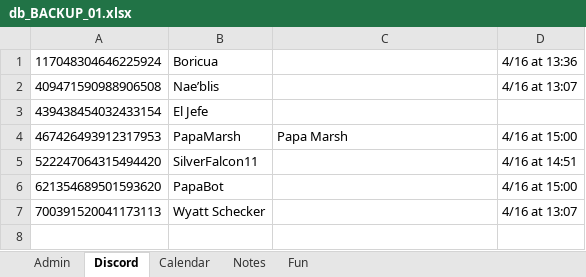
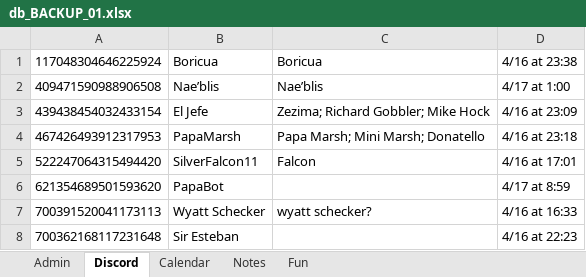
Before and after one commit to papa-marsh/PapaBot, an Excel workbook: db_BACKUP_01.xlsx, sheet Discord, drawn as a sheet; values as stored, in another font and other column widths than the file's, no borders; the diff names each change by its address in the sheet, - before the commit and + after, or states it on an @@ line.

```diff
--- a/db_BACKUP_01.xlsx (sheet Discord)
+++ b/db_BACKUP_01.xlsx (sheet Discord)
-C1: (empty)
+C1: Boricua
-D1: 4/16 at 13:36
+D1: 4/16 at 23:38
-C2: (empty)
+C2: Nae’blis
-D2: 4/16 at 13:07
+D2: 4/17 at 1:00
-C3: (empty)
+C3: Zezima; Richard Gobbler; Mike Hock
-D3: (empty)
+D3: 4/16 at 23:09
-C4: Papa Marsh
+C4: Papa Marsh; Mini Marsh; Donatello
-D4: 4/16 at 15:00
+D4: 4/16 at 23:18
-C5: (empty)
+C5: Falcon
-D5: 4/16 at 14:51
+D5: 4/16 at 17:01
-D6: 4/16 at 15:00
+D6: 4/17 at 8:59
-C7: (empty)
+C7: wyatt schecker?
-D7: 4/16 at 13:07
+D7: 4/16 at 16:33
+row 8: 700362168117231648 | Sir Esteban |  | 4/16 at 22:23
```
Also changed, not shown: sheet Admin, 2 other files.
